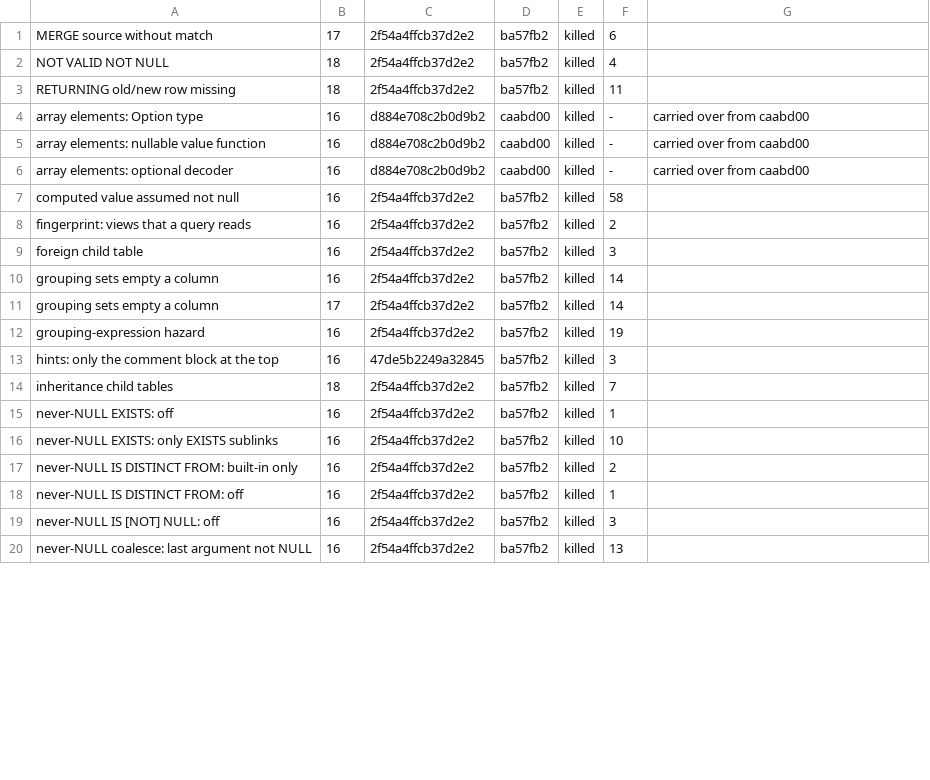
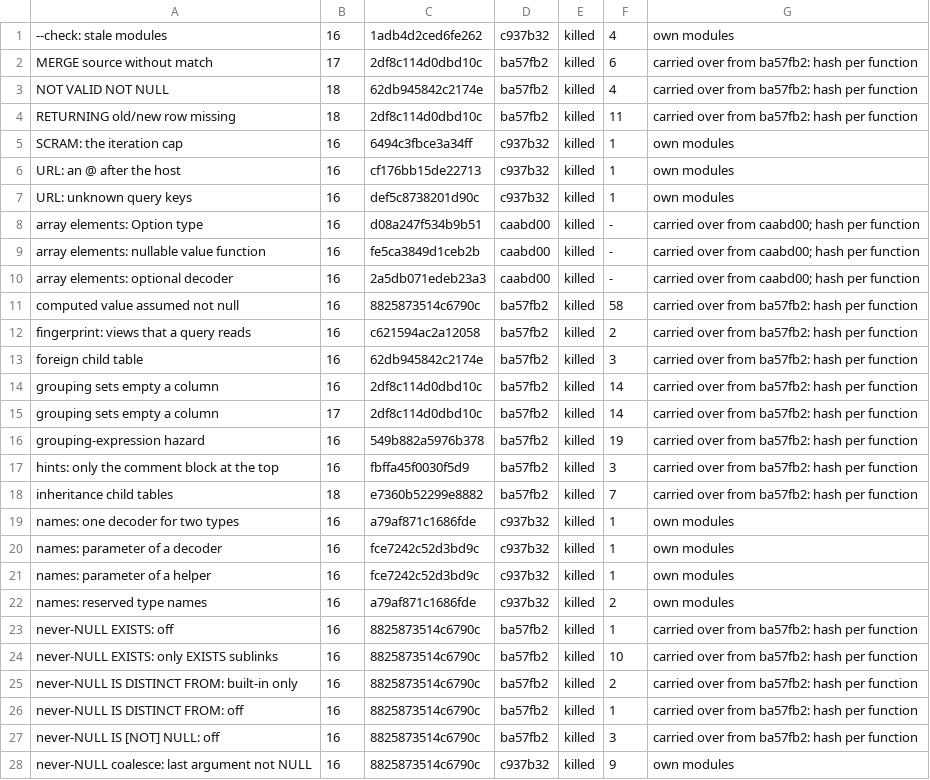
Before and after one commit to TrustBound/dream_model, a TSV file: scripts/mutation-results.tsv, drawn as a sheet; only a part is shown; the diff covers the shown part only.

Commit message:
test(SVC-784): record the remaining mutants, with the hash per function
Why This Change Was Made
The stopped run left 12 mutants without a result. The new script hashes
the changed function, not the whole file, so the recorded hashes had to
change too.

What Was Changed
- The 12 remaining mutants ran on PostgreSQL 16, and each was killed by
  its own test modules. The 7 never-NULL count, constant and coalesce
  mutants ran again to measure the new script; each was killed.
- "parameter: target is not a table" still survives. A new attack test
  for it is on another branch.
- The 40 other killed results are carried over with the new hash. Their
  function and test files did not change, except for the database names
  of the test fixtures.

Note to Future Engineer
The commit column of these rows is the commit of the new script; the
mutants ran on its test files.

```diff
--- a/scripts/mutation-results.tsv
+++ b/scripts/mutation-results.tsv
@@ -1,20 +1,28 @@
-MERGE source without match	17	2f54a4ffcb37d2e2	ba57fb2	killed	6	
-NOT VALID NOT NULL	18	2f54a4ffcb37d2e2	ba57fb2	killed	4	
-RETURNING old/new row missing	18	2f54a4ffcb37d2e2	ba57fb2	killed	11	
-array elements: Option type	16	d884e708c2b0d9b2	caabd00	killed	-	carried over from caabd00
-array elements: nullable value function	16	d884e708c2b0d9b2	caabd00	killed	-	carried over from caabd00
-array elements: optional decoder	16	d884e708c2b0d9b2	caabd00	killed	-	carried over from caabd00
-computed value assumed not null	16	2f54a4ffcb37d2e2	ba57fb2	killed	58	
-fingerprint: views that a query reads	16	2f54a4ffcb37d2e2	ba57fb2	killed	2	
-foreign child table	16	2f54a4ffcb37d2e2	ba57fb2	killed	3	
-grouping sets empty a column	16	2f54a4ffcb37d2e2	ba57fb2	killed	14	
-grouping sets empty a column	17	2f54a4ffcb37d2e2	ba57fb2	killed	14	
-grouping-expression hazard	16	2f54a4ffcb37d2e2	ba57fb2	killed	19	
-hints: only the comment block at the top	16	47de5b2249a32845	ba57fb2	killed	3	
-inheritance child tables	18	2f54a4ffcb37d2e2	ba57fb2	killed	7	
-never-NULL EXISTS: off	16	2f54a4ffcb37d2e2	ba57fb2	killed	1	
-never-NULL EXISTS: only EXISTS sublinks	16	2f54a4ffcb37d2e2	ba57fb2	killed	10	
-never-NULL IS DISTINCT FROM: built-in only	16	2f54a4ffcb37d2e2	ba57fb2	killed	2	
-never-NULL IS DISTINCT FROM: off	16	2f54a4ffcb37d2e2	ba57fb2	killed	1	
-never-NULL IS [NOT] NULL: off	16	2f54a4ffcb37d2e2	ba57fb2	killed	3	
-never-NULL coalesce: last argument not NULL	16	2f54a4ffcb37d2e2	ba57fb2	killed	13	
+--check: stale modules	16	1adb4d2ced6fe262	c937b32	killed	4	own modules
+MERGE source without match	17	2df8c114d0dbd10c	ba57fb2	killed	6	carried over from ba57fb2: hash per function
+NOT VALID NOT NULL	18	62db945842c2174e	ba57fb2	killed	4	carried over from ba57fb2: hash per function
+RETURNING old/new row missing	18	2df8c114d0dbd10c	ba57fb2	killed	11	carried over from ba57fb2: hash per function
+SCRAM: the iteration cap	16	6494c3fbce3a34ff	c937b32	killed	1	own modules
+URL: an @ after the host	16	cf176bb15de22713	c937b32	killed	1	own modules
+URL: unknown query keys	16	def5c8738201d90c	c937b32	killed	1	own modules
+array elements: Option type	16	d08a247f534b9b51	caabd00	killed	-	carried over from caabd00; hash per function
+array elements: nullable value function	16	fe5ca3849d1ceb2b	caabd00	killed	-	carried over from caabd00; hash per function
+array elements: optional decoder	16	2a5db071edeb23a3	caabd00	killed	-	carried over from caabd00; hash per function
+computed value assumed not null	16	8825873514c6790c	ba57fb2	killed	58	carried over from ba57fb2: hash per function
+fingerprint: views that a query reads	16	c621594ac2a12058	ba57fb2	killed	2	carried over from ba57fb2: hash per function
+foreign child table	16	62db945842c2174e	ba57fb2	killed	3	carried over from ba57fb2: hash per function
+grouping sets empty a column	16	2df8c114d0dbd10c	ba57fb2	killed	14	carried over from ba57fb2: hash per function
+grouping sets empty a column	17	2df8c114d0dbd10c	ba57fb2	killed	14	carried over from ba57fb2: hash per function
+grouping-expression hazard	16	549b882a5976b378	ba57fb2	killed	19	carried over from ba57fb2: hash per function
+hints: only the comment block at the top	16	fbffa45f0030f5d9	ba57fb2	killed	3	carried over from ba57fb2: hash per function
+inheritance child tables	18	e7360b52299e8882	ba57fb2	killed	7	carried over from ba57fb2: hash per function
+names: one decoder for two types	16	a79af871c1686fde	c937b32	killed	1	own modules
+names: parameter of a decoder	16	fce7242c52d3bd9c	c937b32	killed	1	own modules
+names: parameter of a helper	16	fce7242c52d3bd9c	c937b32	killed	1	own modules
+names: reserved type names	16	a79af871c1686fde	c937b32	killed	2	own modules
+never-NULL EXISTS: off	16	8825873514c6790c	ba57fb2	killed	1	carried over from ba57fb2: hash per function
+never-NULL EXISTS: only EXISTS sublinks	16	8825873514c6790c	ba57fb2	killed	10	carried over from ba57fb2: hash per function
+never-NULL IS DISTINCT FROM: built-in only	16	8825873514c6790c	ba57fb2	killed	2	carried over from ba57fb2: hash per function
+never-NULL IS DISTINCT FROM: off	16	8825873514c6790c	ba57fb2	killed	1	carried over from ba57fb2: hash per function
+never-NULL IS [NOT] NULL: off	16	8825873514c6790c	ba57fb2	killed	3	carried over from ba57fb2: hash per function
+never-NULL coalesce: last argument not NULL	16	8825873514c6790c	c937b32	killed	9	own modules
```
Also changed, not shown: 4 added rows and 67 edited cells elsewhere in this file.
